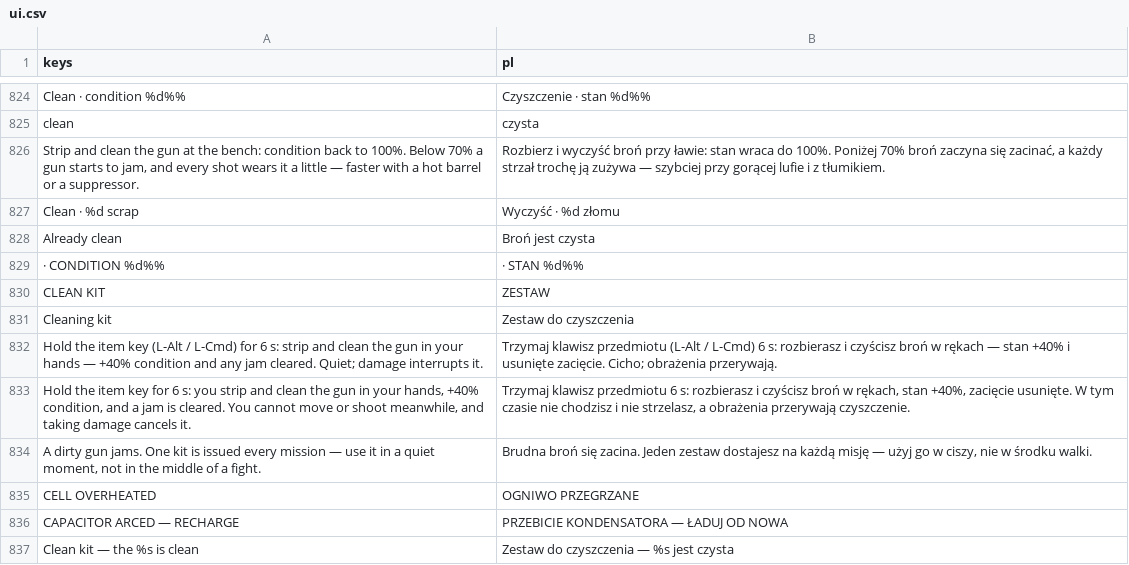
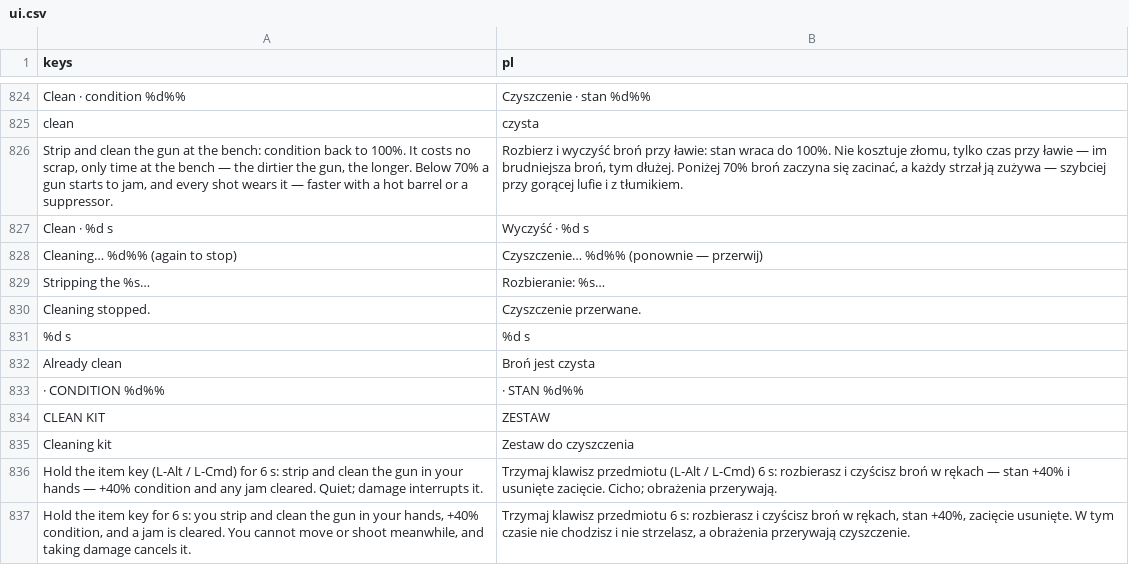
Before and after one commit to ssiwm/gameon, a CSV file: prototype/translations/ui.csv, drawn as a sheet; only a part is shown, gaps mark what is left out; the shorter side is filled out with more unchanged rows.

```diff
--- a/prototype/translations/ui.csv
+++ b/prototype/translations/ui.csv
@@ -825,4 +825,8 @@
 "clean","czysta"
-"Strip and clean the gun at the bench: condition back to 100%. Below 70% a gun starts to jam, and every shot wears it a little — faster with a hot barrel or a suppressor.","Rozbierz i wyczyść broń przy ławie: stan wraca do 100%. Poniżej 70% broń zaczyna się zacinać, a każdy strzał trochę ją zużywa — szybciej przy gorącej lufie i z tłumikiem."
-"Clean  ·  %d scrap","Wyczyść  ·  %d złomu"
+"Strip and clean the gun at the bench: condition back to 100%. It costs no scrap, only time at the bench — the dirtier the gun, the longer. Below 70% a gun starts to jam, and every shot wears it — faster with a hot barrel or a suppressor.","Rozbierz i wyczyść broń przy ławie: stan wraca do 100%. Nie kosztuje złomu, tylko czas przy ławie — im brudniejsza broń, tym dłużej. Poniżej 70% broń zaczyna się zacinać, a każdy strzał ją zużywa — szybciej przy gorącej lufie i z tłumikiem."
+"Clean  ·  %d s","Wyczyść  ·  %d s"
+"Cleaning…  %d%%  (again to stop)","Czyszczenie…  %d%%  (ponownie — przerwij)"
+"Stripping the %s…","Rozbieranie: %s…"
+"Cleaning stopped.","Czyszczenie przerwane."
+"%d s","%d s"
 "Already clean","Broń jest czysta"
```
Also changed, not shown: 17 other files.
